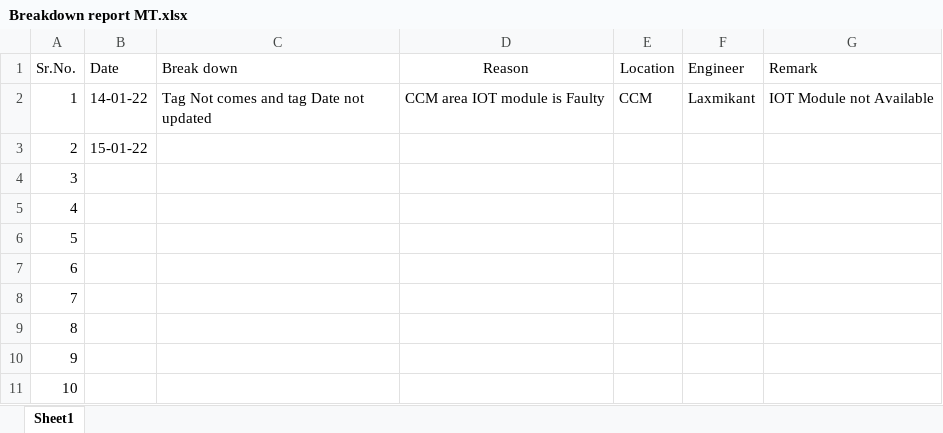
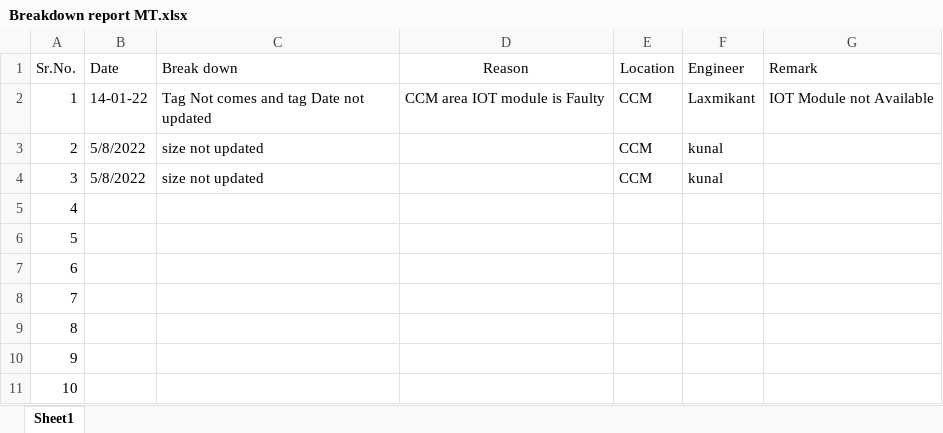
Before and after one commit to anilmore1/anilmore123, an Excel workbook: Breakdown report MT.xlsx, sheet Sheet1, drawn as a sheet; only a part is shown; values as stored, in another font and other column widths than the file's, no borders; the diff names each change by its address in the sheet, - before the commit and + after, or states it on an @@ line.

```diff
--- a/Breakdown report MT.xlsx (sheet Sheet1)
+++ b/Breakdown report MT.xlsx (sheet Sheet1)
-B3 (Date): 15-01-22
+B3 (Date): 5/8/2022
-C3:C4 (Break down): (empty)
+C3:C4 (Break down): size not updated
-E3:E4 (Location): (empty)
+E3:E4 (Location): CCM
-F3:F4 (Engineer): (empty)
+F3:F4 (Engineer): kunal
-B4 (Date): (empty)
+B4 (Date): 5/8/2022
```
Also changed, not shown: 3 other files.
